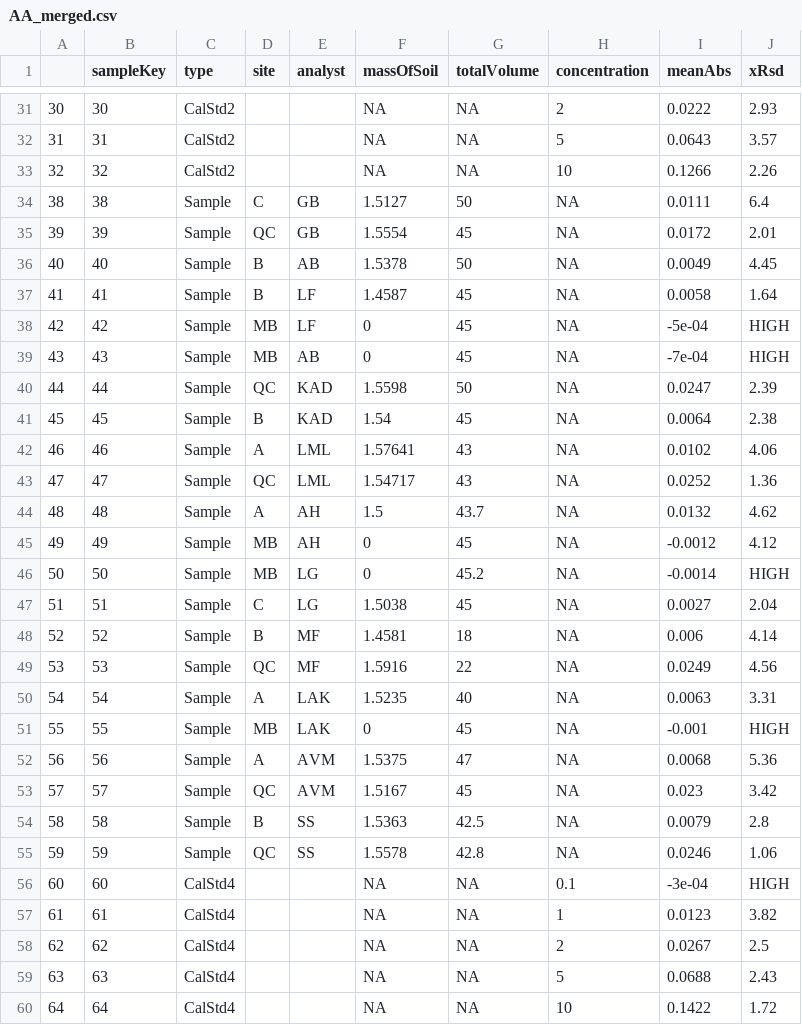
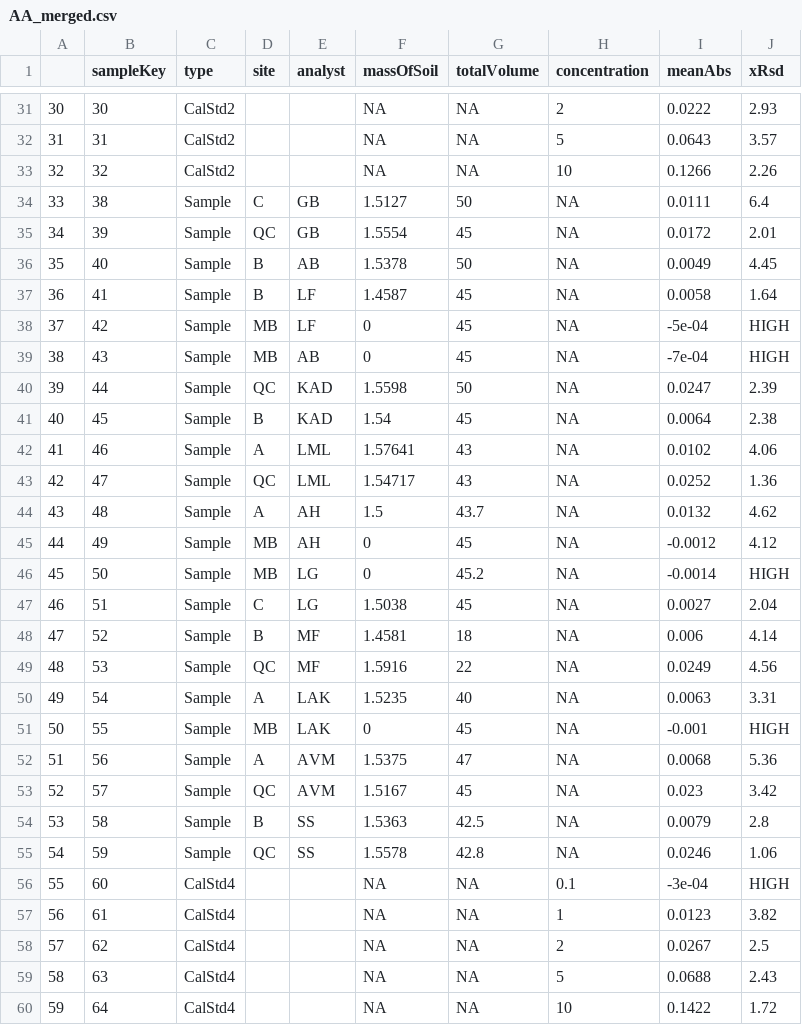
Before and after one commit to gmcginnis/Chem313_Lab08_SoilMetalsAnalysis, a CSV file: data/AA_merged.csv, drawn as a sheet; only a part is shown, gaps mark what is left out; the diff covers the shown part only.

Commit message:
First steps of data anlysis

```diff
--- a/data/AA_merged.csv
+++ b/data/AA_merged.csv
@@ -33,28 +33,28 @@
 "32","32","CalStd2","","",NA,NA,10,0.1266,"2.26"
-"38","38","Sample","C","GB",1.5127,50,NA,0.0111,"6.4"
-"39","39","Sample","QC","GB",1.5554,45,NA,0.0172,"2.01"
-"40","40","Sample","B","AB",1.5378,50,NA,0.0049,"4.45"
-"41","41","Sample","B","LF",1.4587,45,NA,0.0058,"1.64"
-"42","42","Sample","MB","LF",0,45,NA,-5e-04,"HIGH"
-"43","43","Sample","MB","AB",0,45,NA,-7e-04,"HIGH"
-"44","44","Sample","QC","KAD",1.5598,50,NA,0.0247,"2.39"
-"45","45","Sample","B","KAD",1.54,45,NA,0.0064,"2.38"
-"46","46","Sample","A","LML",1.57641,43,NA,0.0102,"4.06"
-"47","47","Sample","QC","LML",1.54717,43,NA,0.0252,"1.36"
-"48","48","Sample","A","AH",1.5,43.7,NA,0.0132,"4.62"
-"49","49","Sample","MB","AH",0,45,NA,-0.0012,"4.12"
-"50","50","Sample","MB","LG",0,45.2,NA,-0.0014,"HIGH"
-"51","51","Sample","C","LG",1.5038,45,NA,0.0027,"2.04"
-"52","52","Sample","B","MF",1.4581,18,NA,0.006,"4.14"
-"53","53","Sample","QC","MF",1.5916,22,NA,0.0249,"4.56"
-"54","54","Sample","A","LAK",1.5235,40,NA,0.0063,"3.31"
-"55","55","Sample","MB","LAK",0,45,NA,-0.001,"HIGH"
-"56","56","Sample","A","AVM",1.5375,47,NA,0.0068,"5.36"
-"57","57","Sample","QC","AVM",1.5167,45,NA,0.023,"3.42"
-"58","58","Sample","B","SS",1.5363,42.5,NA,0.0079,"2.8"
-"59","59","Sample","QC","SS",1.5578,42.8,NA,0.0246,"1.06"
-"60","60","CalStd4","","",NA,NA,0.1,-3e-04,"HIGH"
-"61","61","CalStd4","","",NA,NA,1,0.0123,"3.82"
-"62","62","CalStd4","","",NA,NA,2,0.0267,"2.5"
-"63","63","CalStd4","","",NA,NA,5,0.0688,"2.43"
-"64","64","CalStd4","","",NA,NA,10,0.1422,"1.72"
+"33","38","Sample","C","GB",1.5127,50,NA,0.0111,"6.4"
+"34","39","Sample","QC","GB",1.5554,45,NA,0.0172,"2.01"
+"35","40","Sample","B","AB",1.5378,50,NA,0.0049,"4.45"
+"36","41","Sample","B","LF",1.4587,45,NA,0.0058,"1.64"
+"37","42","Sample","MB","LF",0,45,NA,-5e-04,"HIGH"
+"38","43","Sample","MB","AB",0,45,NA,-7e-04,"HIGH"
+"39","44","Sample","QC","KAD",1.5598,50,NA,0.0247,"2.39"
+"40","45","Sample","B","KAD",1.54,45,NA,0.0064,"2.38"
+"41","46","Sample","A","LML",1.57641,43,NA,0.0102,"4.06"
+"42","47","Sample","QC","LML",1.54717,43,NA,0.0252,"1.36"
+"43","48","Sample","A","AH",1.5,43.7,NA,0.0132,"4.62"
+"44","49","Sample","MB","AH",0,45,NA,-0.0012,"4.12"
+"45","50","Sample","MB","LG",0,45.2,NA,-0.0014,"HIGH"
+"46","51","Sample","C","LG",1.5038,45,NA,0.0027,"2.04"
+"47","52","Sample","B","MF",1.4581,18,NA,0.006,"4.14"
+"48","53","Sample","QC","MF",1.5916,22,NA,0.0249,"4.56"
+"49","54","Sample","A","LAK",1.5235,40,NA,0.0063,"3.31"
+"50","55","Sample","MB","LAK",0,45,NA,-0.001,"HIGH"
+"51","56","Sample","A","AVM",1.5375,47,NA,0.0068,"5.36"
+"52","57","Sample","QC","AVM",1.5167,45,NA,0.023,"3.42"
+"53","58","Sample","B","SS",1.5363,42.5,NA,0.0079,"2.8"
+"54","59","Sample","QC","SS",1.5578,42.8,NA,0.0246,"1.06"
+"55","60","CalStd4","","",NA,NA,0.1,-3e-04,"HIGH"
+"56","61","CalStd4","","",NA,NA,1,0.0123,"3.82"
+"57","62","CalStd4","","",NA,NA,2,0.0267,"2.5"
+"58","63","CalStd4","","",NA,NA,5,0.0688,"2.43"
+"59","64","CalStd4","","",NA,NA,10,0.1422,"1.72"
```
Also changed, not shown: 6 edited cells elsewhere in this file, 2 other files.
